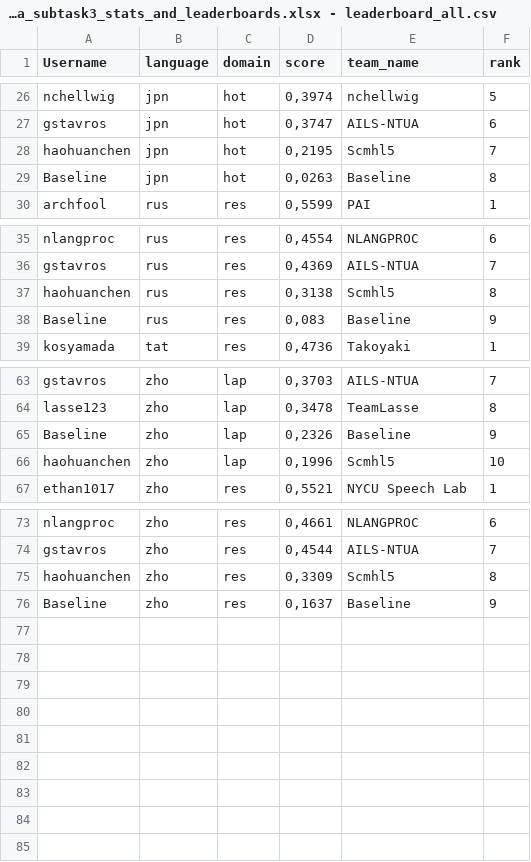
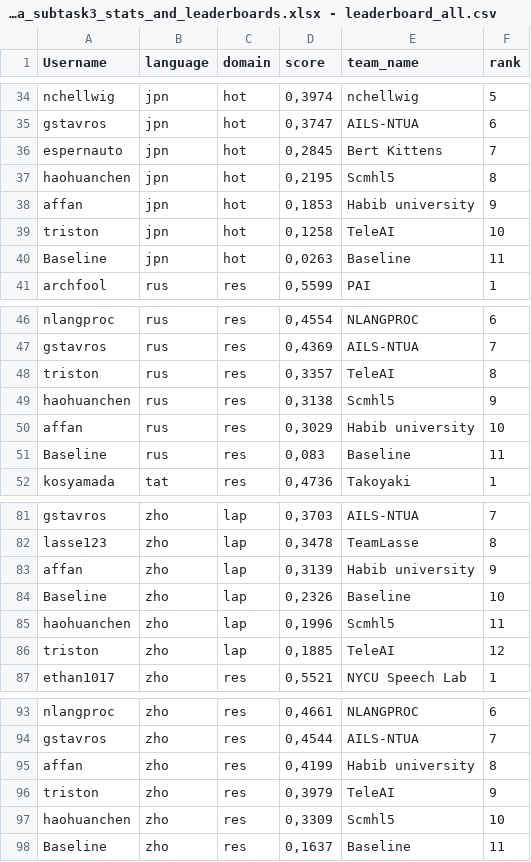
Before and after one commit to NilsHellwig/nchellwig-dimabsa, a CSV file: competition/A_test_dimabsa_subtask3_stats_and_leaderboards.xlsx - leaderboard_all.csv, drawn as a sheet; only a part is shown, gaps mark what is left out; the diff covers the shown part only.

```diff
--- a/competition/A_test_dimabsa_subtask3_stats_and_leaderboards.xlsx - leaderboard_all.csv
+++ b/competition/A_test_dimabsa_subtask3_stats_and_leaderboards.xlsx - leaderboard_all.csv
@@ -27,4 +35,7 @@ nchellwig,jpn,hot,"0,3974",nchellwig,5
 gstavros,jpn,hot,"0,3747",AILS-NTUA,6
-haohuanchen,jpn,hot,"0,2195",Scmhl5,7
-Baseline,jpn,hot,"0,0263",Baseline,8
+espernauto,jpn,hot,"0,2845",Bert Kittens,7
+haohuanchen,jpn,hot,"0,2195",Scmhl5,8
+affan,jpn,hot,"0,1853",Habib university,9
+triston,jpn,hot,"0,1258",TeleAI,10
+Baseline,jpn,hot,"0,0263",Baseline,11
 archfool,rus,res,"0,5599",PAI,1
@@ -36,4 +47,6 @@ nlangproc,rus,res,"0,4554",NLANGPROC,6
 gstavros,rus,res,"0,4369",AILS-NTUA,7
-haohuanchen,rus,res,"0,3138",Scmhl5,8
-Baseline,rus,res,"0,083",Baseline,9
+triston,rus,res,"0,3357",TeleAI,8
+haohuanchen,rus,res,"0,3138",Scmhl5,9
+affan,rus,res,"0,3029",Habib university,10
+Baseline,rus,res,"0,083",Baseline,11
 kosyamada,tat,res,"0,4736",Takoyaki,1
@@ -64,4 +82,6 @@ gstavros,zho,lap,"0,3703",AILS-NTUA,7
 lasse123,zho,lap,"0,3478",TeamLasse,8
-Baseline,zho,lap,"0,2326",Baseline,9
-haohuanchen,zho,lap,"0,1996",Scmhl5,10
+affan,zho,lap,"0,3139",Habib university,9
+Baseline,zho,lap,"0,2326",Baseline,10
+haohuanchen,zho,lap,"0,1996",Scmhl5,11
+triston,zho,lap,"0,1885",TeleAI,12
 ethan1017,zho,res,"0,5521",NYCU Speech Lab,1
@@ -74,3 +94,5 @@ nlangproc,zho,res,"0,4661",NLANGPROC,6
 gstavros,zho,res,"0,4544",AILS-NTUA,7
-haohuanchen,zho,res,"0,3309",Scmhl5,8
-Baseline,zho,res,"0,1637",Baseline,9
+affan,zho,res,"0,4199",Habib university,8
+triston,zho,res,"0,3979",TeleAI,9
+haohuanchen,zho,res,"0,3309",Scmhl5,10
+Baseline,zho,res,"0,1637",Baseline,11
```
Also changed, not shown: 13 added rows and 11 edited cells elsewhere in this file, competition/A_test_dimabsa_subtask2_stats_and_leaderboards.xlsx - leaderboard_all.csv, 44 other files.
